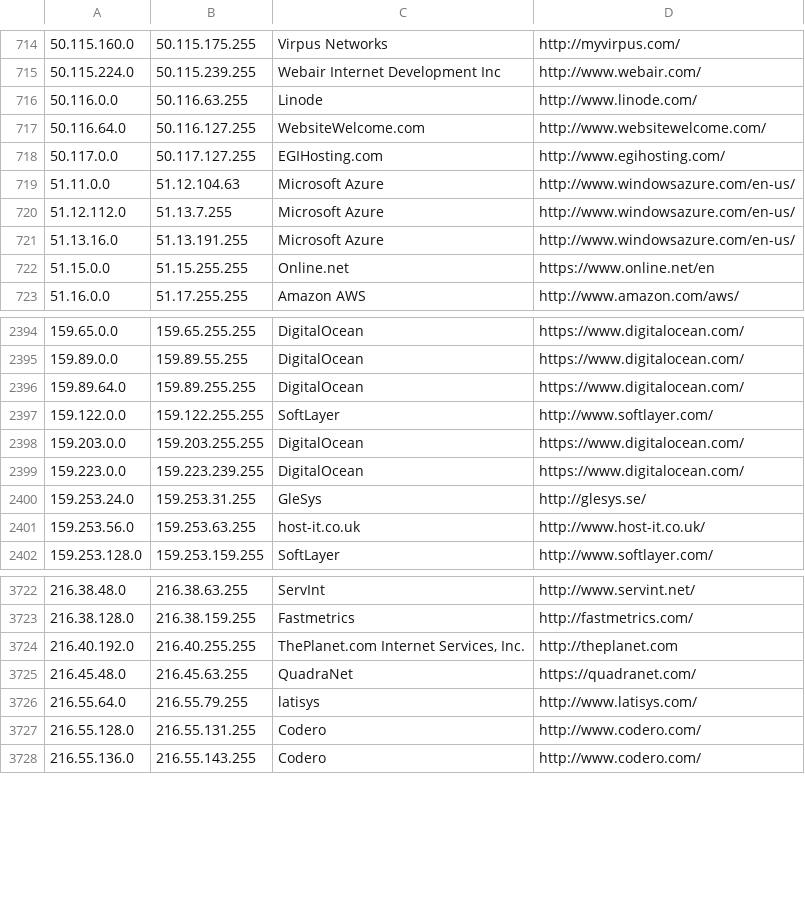
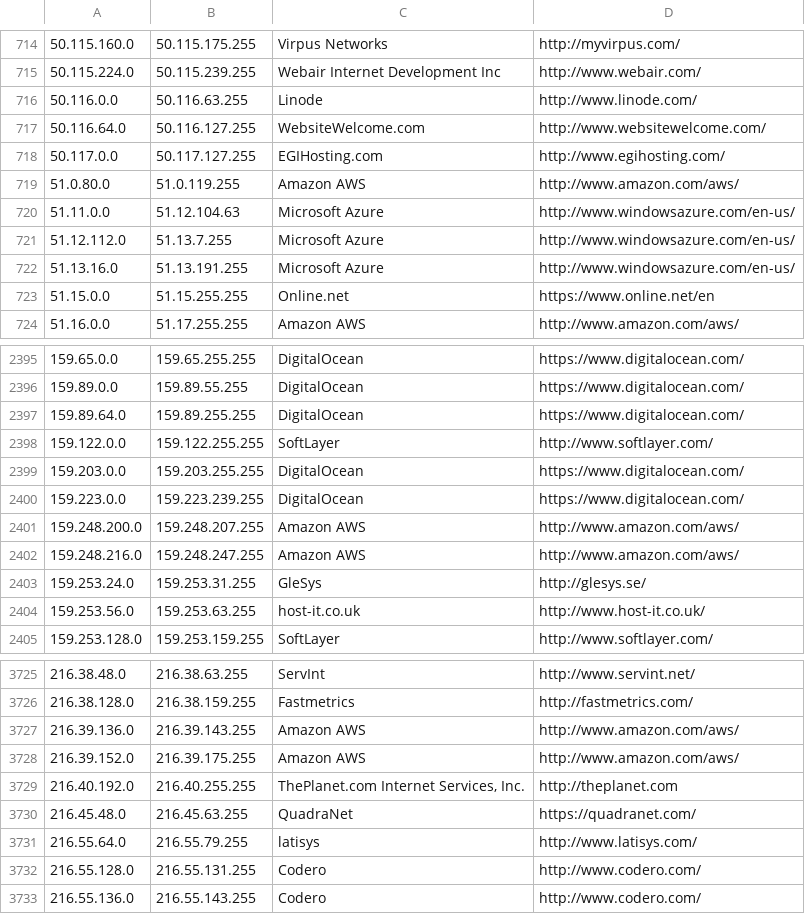
Before and after one commit to growlfm/ipcat, a CSV file: datacenters.csv, drawn as a sheet; only a part is shown, gaps mark what is left out; the diff names each change by its address in the sheet, - before the commit and + after, or states it on an @@ line.

Commit message:
Update IP list

```diff
--- a/datacenters.csv
+++ b/datacenters.csv
+row 719: 51.0.80.0 | 51.0.119.255 | Amazon AWS | http://www.amazon.com/aws/
+row 2401: 159.248.200.0 | 159.248.207.255 | Amazon AWS | http://www.amazon.com/aws/
+row 2402: 159.248.216.0 | 159.248.247.255 | Amazon AWS | http://www.amazon.com/aws/
+row 3727: 216.39.136.0 | 216.39.143.255 | Amazon AWS | http://www.amazon.com/aws/
+row 3728: 216.39.152.0 | 216.39.175.255 | Amazon AWS | http://www.amazon.com/aws/
```
Also changed, not shown: datacenters-stats.csv.
